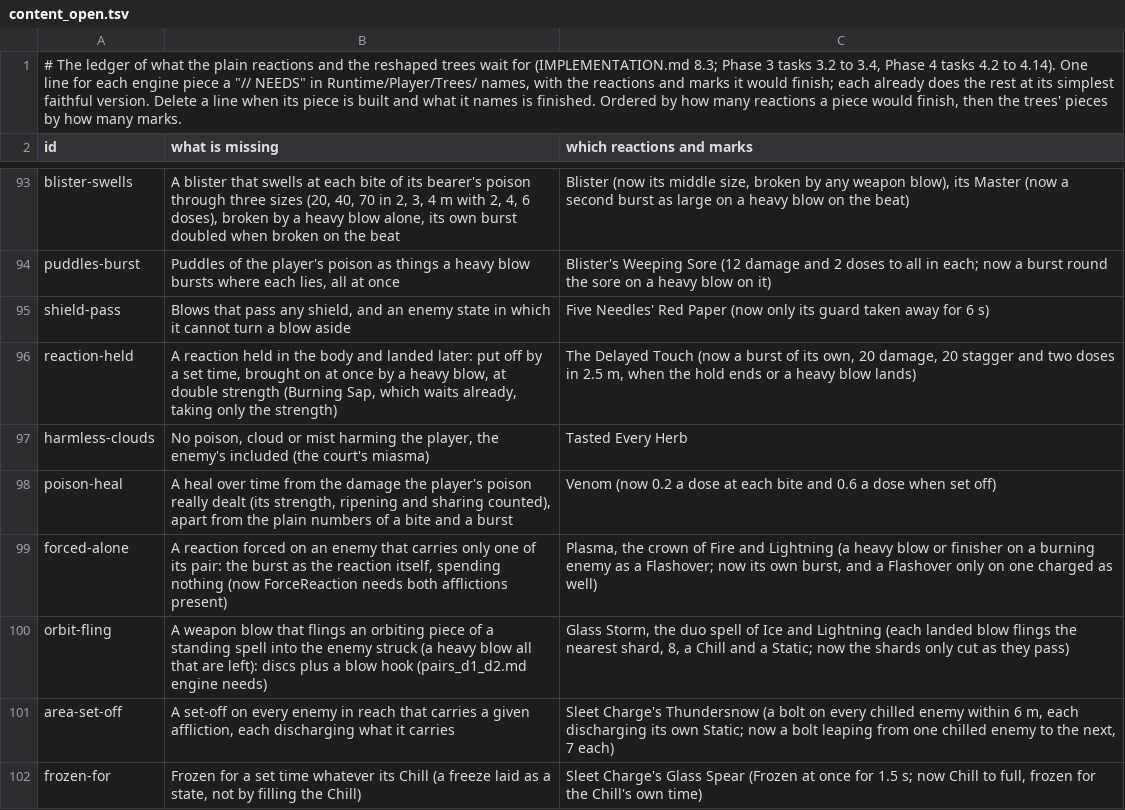
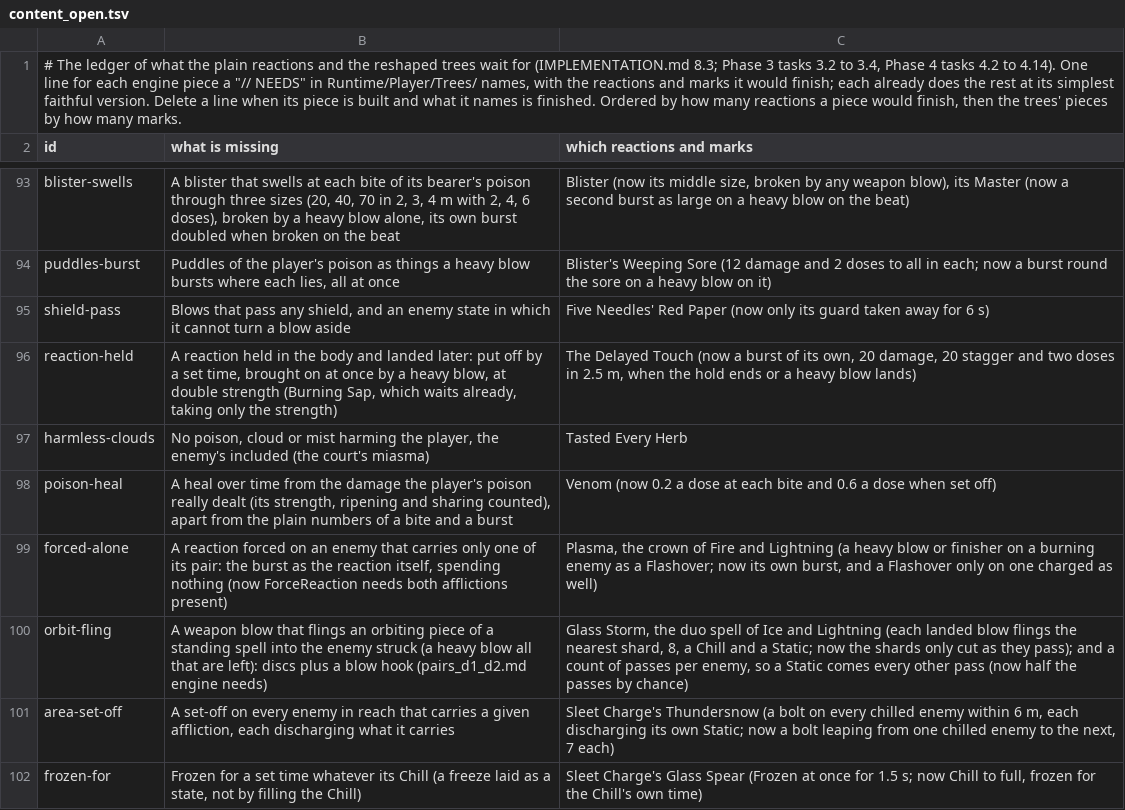
Before and after one commit to Rohanp725/Project-Clover, a TSV file: docs/design/steel/content_open.tsv, drawn as a sheet; only a part is shown, gaps mark what is left out.

```diff
--- a/docs/design/steel/content_open.tsv
+++ b/docs/design/steel/content_open.tsv
@@ -99,3 +99,3 @@ poison-heal	A heal over time from the damage the player's poison really dealt (i
 forced-alone	A reaction forced on an enemy that carries only one of its pair: the burst as the reaction itself, spending nothing (now ForceReaction needs both afflictions present)	Plasma, the crown of Fire and Lightning (a heavy blow or finisher on a burning enemy as a Flashover; now its own burst, and a Flashover only on one charged as well)
-orbit-fling	A weapon blow that flings an orbiting piece of a standing spell into the enemy struck (a heavy blow all that are left): discs plus a blow hook (pairs_d1_d2.md engine needs)	Glass Storm, the duo spell of Ice and Lightning (each landed blow flings the nearest shard, 8, a Chill and a Static; now the shards only cut as they pass)
+orbit-fling	A weapon blow that flings an orbiting piece of a standing spell into the enemy struck (a heavy blow all that are left): discs plus a blow hook (pairs_d1_d2.md engine needs)	Glass Storm, the duo spell of Ice and Lightning (each landed blow flings the nearest shard, 8, a Chill and a Static; now the shards only cut as they pass); and a count of passes per enemy, so a Static comes every other pass (now half the passes by chance)
 area-set-off	A set-off on every enemy in reach that carries a given affliction, each discharging what it carries	Sleet Charge's Thundersnow (a bolt on every chilled enemy within 6 m, each discharging its own Static; now a bolt leaping from one chilled enemy to the next, 7 each)
```
Also changed, not shown: 5 other files.
